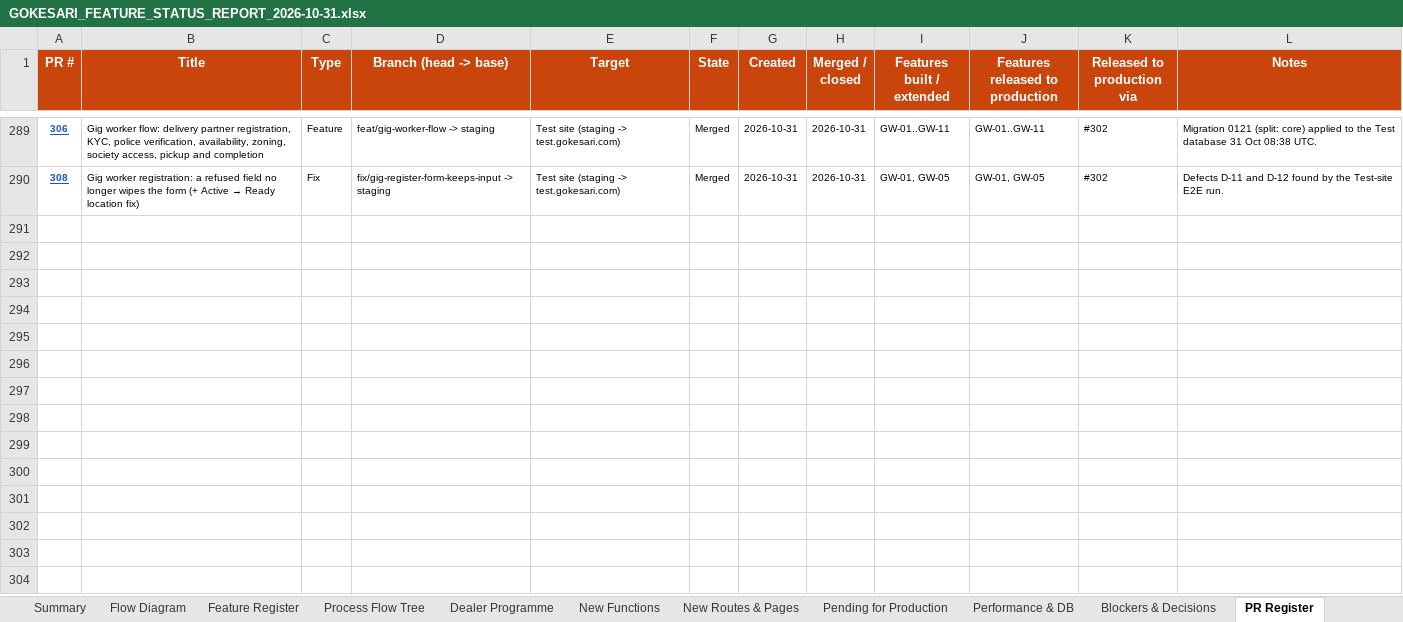
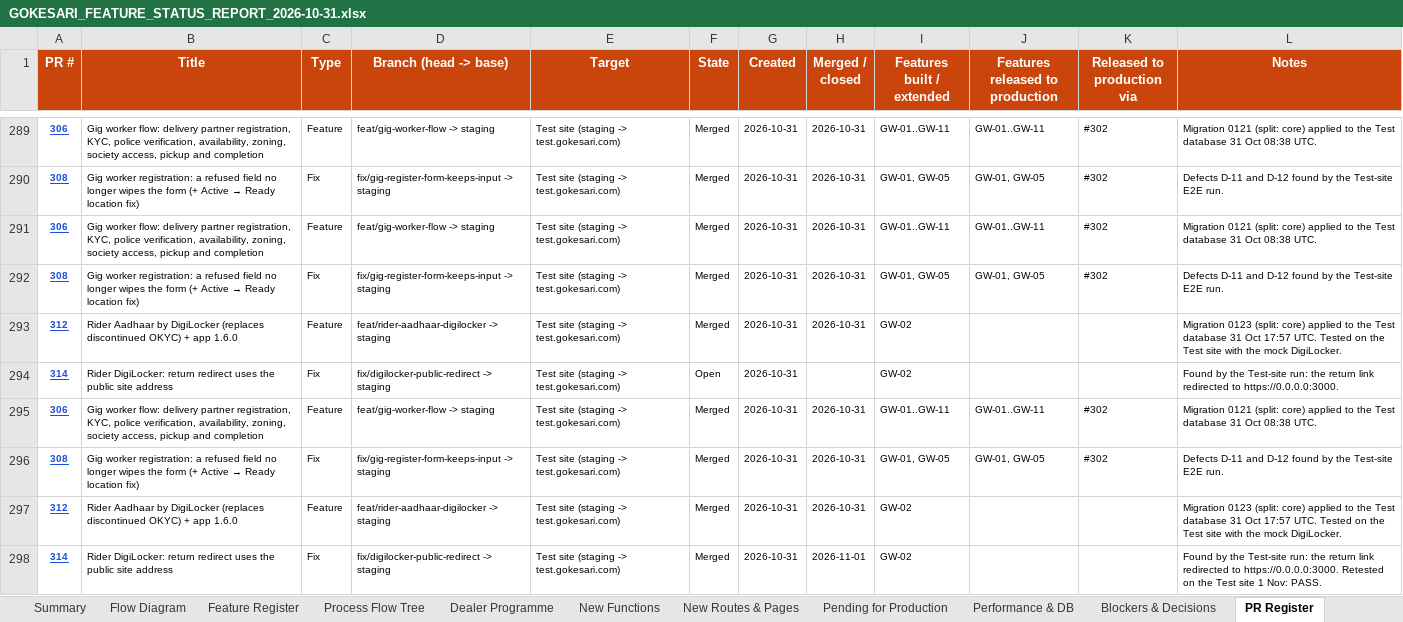
Before and after one commit to sanjaymorankar-debug/GoKesari, an Excel workbook: docs/gokesari-audit/GOKESARI_FEATURE_STATUS_REPORT_2026-10-31.xlsx, sheet PR Register, drawn as a sheet; only a part is shown, gaps mark what is left out; values as stored, in another font and other column widths than the file's, no borders; conditional formats not drawn; the diff names each change by its address in the sheet, - before the commit and + after, or states it on an @@ line.

```diff
--- a/docs/gokesari-audit/GOKESARI_FEATURE_STATUS_REPORT_2026-10-31.xlsx (sheet PR Register)
+++ b/docs/gokesari-audit/GOKESARI_FEATURE_STATUS_REPORT_2026-10-31.xlsx (sheet PR Register)
+row 291: 306 | Gig worker flow: delivery partner registration, KYC, police verification, availability, zoning, society access, pickup and completion | Feature | feat/gig-worker-flow -> staging | Test site (staging -> test.gokesari.com) | Merged | 2026-10-31 | 2026-10-31 | GW-01..GW-11 | GW-01..GW-11 | #302 | Migration 0121 (split: core) applied to the Test database 31 Oct 08:38 UTC.
+row 292: 308 | Gig worker registration: a refused field no longer wipes the form (+ Active → Ready location fix) | Fix | fix/gig-register-form-keeps-input -> staging | Test site (staging -> test.gokesari.com) | Merged | 2026-10-31 | 2026-10-31 | GW-01, GW-05 | GW-01, GW-05 | #302 | Defects D-11 and D-12 found by the Test-site E2E run.
+row 293: 312 | Rider Aadhaar by DigiLocker (replaces discontinued OKYC) + app 1.6.0 | Feature | feat/rider-aadhaar-digilocker -> staging | Test site (staging -> test.gokesari.com) | Merged | 2026-10-31 | 2026-10-31 | GW-02 |  |  | Migration 0123 (split: core) applied to the Test database 31 Oct 17:57 UTC. Tested on the Test site with the mock DigiLocker.
+row 294: 314 | Rider DigiLocker: return redirect uses the public site address | Fix | fix/digilocker-public-redirect -> staging | Test site (staging -> test.gokesari.com) | Open | 2026-10-31 |  | GW-02 |  |  | Found by the Test-site run: the return link redirected to https://0.0.0.0:3000.
+row 295: 306 | Gig worker flow: delivery partner registration, KYC, police verification, availability, zoning, society access, pickup and completion | Feature | feat/gig-worker-flow -> staging | Test site (staging -> test.gokesari.com) | Merged | 2026-10-31 | 2026-10-31 | GW-01..GW-11 | GW-01..GW-11 | #302 | Migration 0121 (split: core) applied to the Test database 31 Oct 08:38 UTC.
+row 296: 308 | Gig worker registration: a refused field no longer wipes the form (+ Active → Ready location fix) | Fix | fix/gig-register-form-keeps-input -> staging | Test site (staging -> test.gokesari.com) | Merged | 2026-10-31 | 2026-10-31 | GW-01, GW-05 | GW-01, GW-05 | #302 | Defects D-11 and D-12 found by the Test-site E2E run.
+row 297: 312 | Rider Aadhaar by DigiLocker (replaces discontinued OKYC) + app 1.6.0 | Feature | feat/rider-aadhaar-digilocker -> staging | Test site (staging -> test.gokesari.com) | Merged | 2026-10-31 | 2026-10-31 | GW-02 |  |  | Migration 0123 (split: core) applied to the Test database 31 Oct 17:57 UTC. Tested on the Test site with the mock DigiLocker.
+row 298: 314 | Rider DigiLocker: return redirect uses the public site address | Fix | fix/digilocker-public-redirect -> staging | Test site (staging -> test.gokesari.com) | Merged | 2026-10-31 | 2026-11-01 | GW-02 |  |  | Found by the Test-site run: the return link redirected to https://0.0.0.0:3000. Retested on the Test site 1 Nov: PASS.
```
Also changed, not shown: sheet Feature Register, 2 other files.
